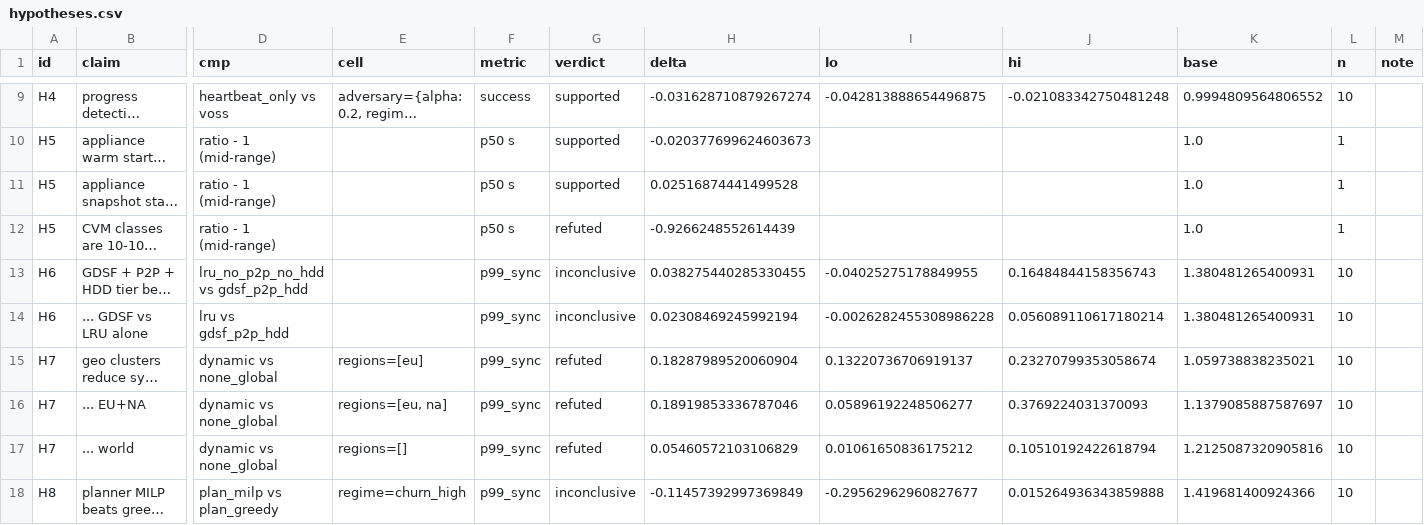
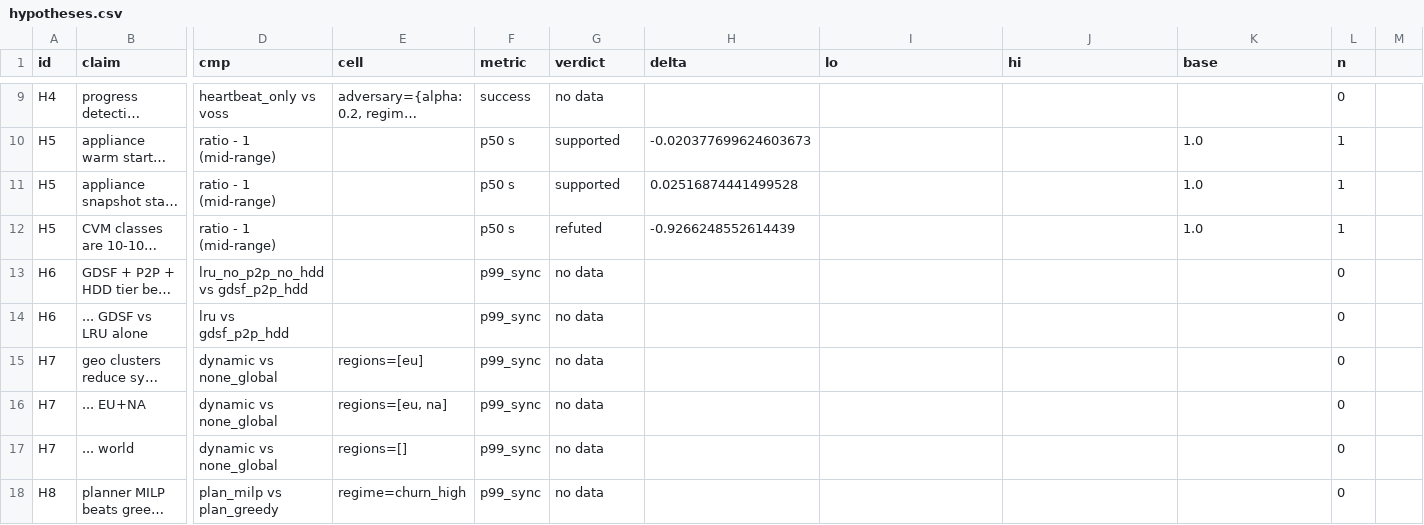
Before and after one commit to aalhadsawane/VOSS, a CSV file: paper/tables/hypotheses.csv, drawn as a sheet; only a part is shown, gaps mark what is left out; long unchanged cells end in …; the diff covers the shown part only; the diff names each change by its address in the sheet, - before the commit and + after, or states it on an @@ line.

```diff
--- a/paper/tables/hypotheses.csv
+++ b/paper/tables/hypotheses.csv
-M1: note
+M1: (empty)
-G9 (verdict): supported
+G9 (verdict): no data
-H9 (delta): -0.031628710879267274
+H9 (delta): (empty)
-I9 (lo): -0.042813888654496875
+I9 (lo): (empty)
-J9 (hi): -0.021083342750481248
+J9 (hi): (empty)
-K9 (base): 0.9994809564806552
+K9 (base): (empty)
-L9 (n): 10
+L9 (n): 0
-G13:G14 (verdict): inconclusive
+G13:G14 (verdict): no data
-H13 (delta): 0.038275440285330455
+H13 (delta): (empty)
-I13 (lo): -0.04025275178849955
+I13 (lo): (empty)
-J13 (hi): 0.16484844158356743
+J13 (hi): (empty)
-K13:K14 (base): 1.380481265400931
+K13:K14 (base): (empty)
-L13:L18 (n): 10
+L13:L18 (n): 0
-H14 (delta): 0.02308469245992194
+H14 (delta): (empty)
-I14 (lo): -0.0026282455308986228
+I14 (lo): (empty)
-J14 (hi): 0.056089110617180214
+J14 (hi): (empty)
-G15:G17 (verdict): refuted
+G15:G17 (verdict): no data
-H15 (delta): 0.18287989520060904
+H15 (delta): (empty)
-I15 (lo): 0.13220736706919137
+I15 (lo): (empty)
-J15 (hi): 0.23270799353058674
+J15 (hi): (empty)
-K15 (base): 1.059738838235021
+K15 (base): (empty)
-H16 (delta): 0.18919853336787046
+H16 (delta): (empty)
-I16 (lo): 0.05896192248506277
+I16 (lo): (empty)
-J16 (hi): 0.3769224031370093
+J16 (hi): (empty)
-K16 (base): 1.1379085887587697
+K16 (base): (empty)
-H17 (delta): 0.05460572103106829
+H17 (delta): (empty)
-I17 (lo): 0.01061650836175212
+I17 (lo): (empty)
-J17 (hi): 0.10510192422618794
+J17 (hi): (empty)
-K17 (base): 1.2125087320905816
+K17 (base): (empty)
-G18 (verdict): inconclusive
+G18 (verdict): no data
-H18 (delta): -0.11457392997369849
+H18 (delta): (empty)
-I18 (lo): -0.29562962960827677
+I18 (lo): (empty)
-J18 (hi): 0.015264936343859888
+J18 (hi): (empty)
-K18 (base): 1.419681400924366
+K18 (base): (empty)
```
Also changed, not shown: 101 edited cells elsewhere in this file, 10 other files.
